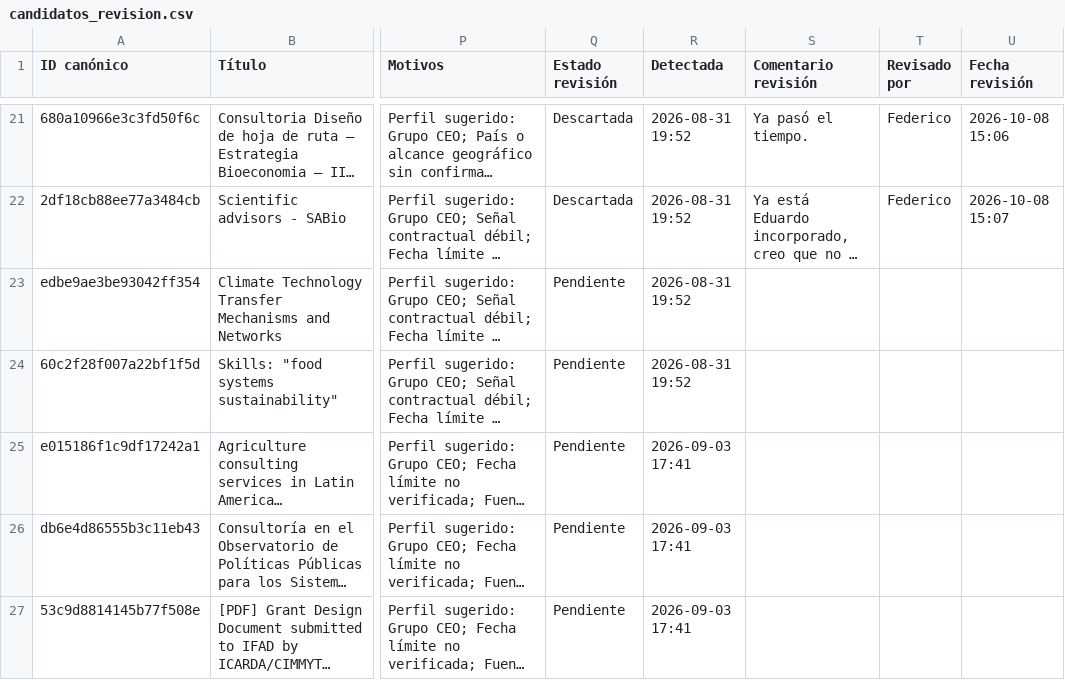
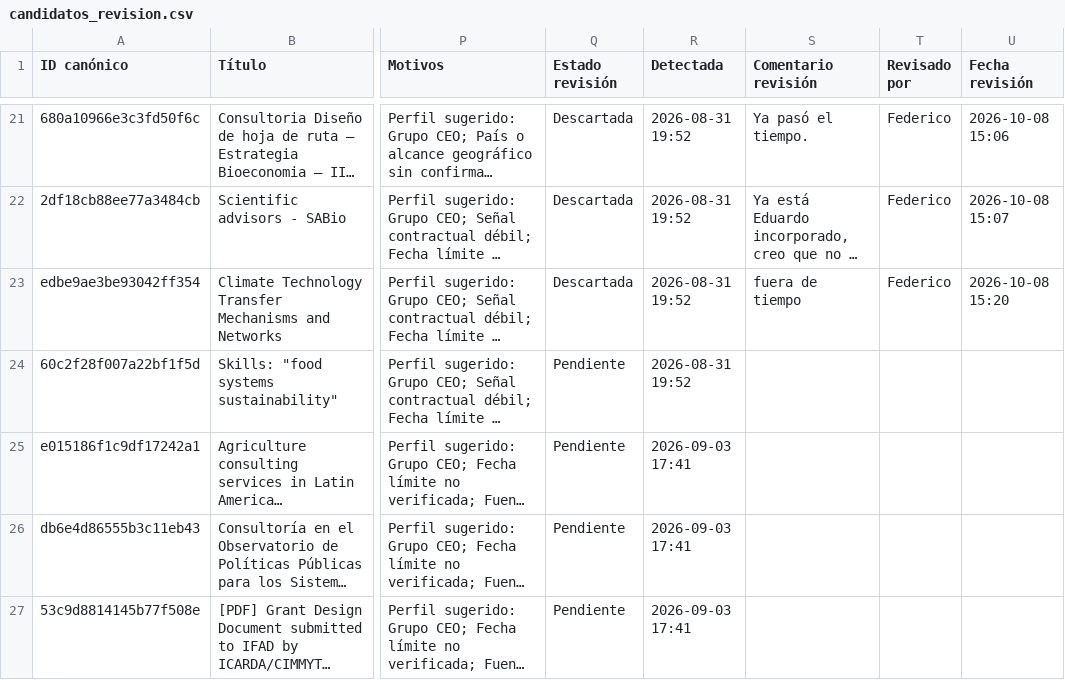
Before and after one commit to fedevillarreal78-hub/ceo-consultorias, a CSV file: candidatos_revision.csv, drawn as a sheet; only a part is shown, gaps mark what is left out; long unchanged cells end in …; the diff names each change by its address in the sheet, - before the commit and + after, or states it on an @@ line.

Commit message:
Revisión de candidato: Descartar (2026-10-08 15:20)

```diff
--- a/candidatos_revision.csv
+++ b/candidatos_revision.csv
-Q23 (Estado revisión): Pendiente
+Q23 (Estado revisión): Descartada
-S23 (Comentario revisión): (empty)
+S23 (Comentario revisión): fuera de tiempo
-T23 (Revisado por): (empty)
+T23 (Revisado por): Federico
-U23 (Fecha revisión): (empty)
+U23 (Fecha revisión): 2026-10-08 15:20
```
